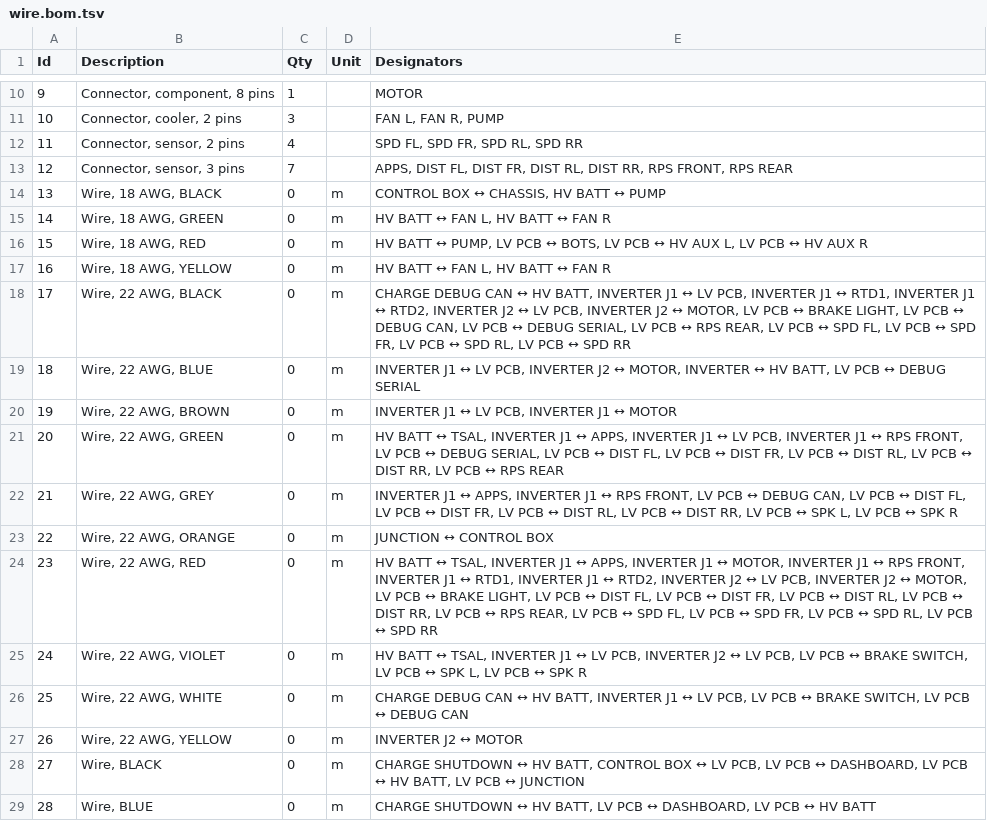
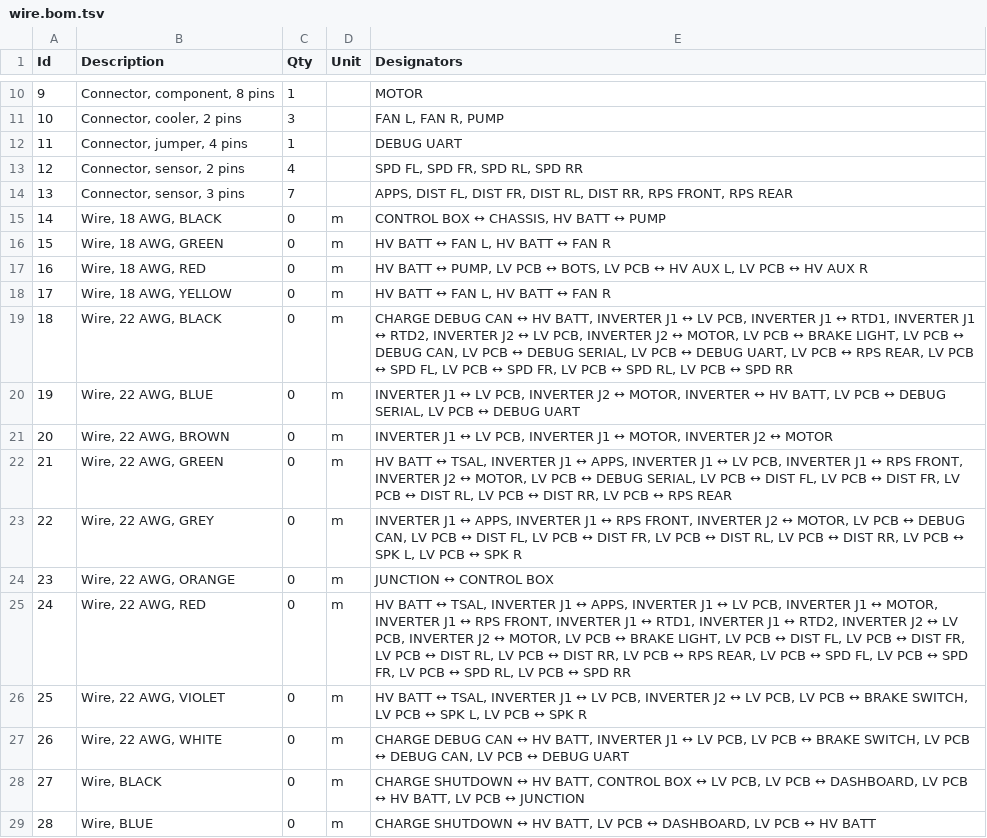
Before and after one commit to luftaquila/a-fa-schematics, a TSV file: wirings/output/wire.bom.tsv, drawn as a sheet; only a part is shown, gaps mark what is left out; removed rows and columns are numbered as before the commit, all else as after; the diff names each change by its address in the sheet, - before the commit and + after, or states it on an @@ line.

Commit message:
update: 23/08/13 current wiring system

```diff
--- a/wirings/output/wire.bom.tsv
+++ b/wirings/output/wire.bom.tsv
+row 12: 11 | Connector, jumper, 4 pins | 1 |  | DEBUG UART
@@ column A (Id) renumbered between rows 13 and 27 @@
-E19 (Designators): …PCB ↔ RPS REAR,…
+E19 (Designators): …PCB ↔ DEBUG UART, LV PCB ↔ RPS REAR,…
-E20 (Designators): …↔ DEBUG SERIAL
+E20 (Designators): …↔ DEBUG SERIAL, LV PCB ↔ DEBUG UART
-E21 (Designators): …J1 ↔ MOTOR
+E21 (Designators): …J1 ↔ MOTOR, INVERTER J2 ↔ MOTOR
-E22 (Designators): …RPS FRONT, LV PCB…
+E22 (Designators): …RPS FRONT, INVERTER J2 ↔ MOTOR, LV PCB…
-E23 (Designators): …RPS FRONT, LV PCB…
+E23 (Designators): …RPS FRONT, INVERTER J2 ↔ MOTOR, LV PCB…
-E25 (Designators): …J1 ↔ MOTOR, INVERTER…
+E25 (Designators): …J1 ↔ LV PCB, INVERTER J1 ↔ MOTOR, INVERTER…
-E27 (Designators): …↔ DEBUG CAN
+E27 (Designators): …↔ DEBUG CAN, LV PCB ↔ DEBUG UART
-row 27: 26 | Wire, 22 AWG, YELLOW | 0 | m | INVERTER J2 ↔ MOTOR
```
Also changed, not shown: 5 other files.
